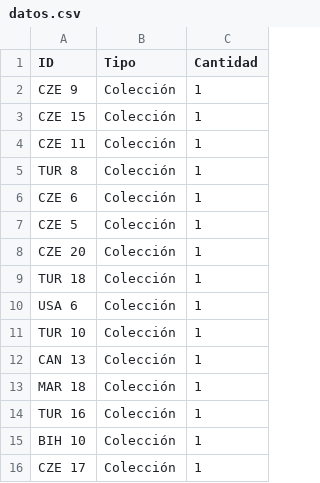
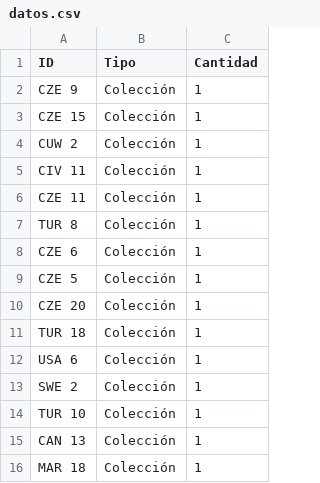
Before and after one commit to TystSpoke/AlbumMundial2026, a CSV file: datos.csv, drawn as a sheet; only a part is shown; the shorter side is filled out with more unchanged rows.

Commit message:
Actualización de cromos desde App

```diff
--- a/datos.csv
+++ b/datos.csv
@@ -3,2 +3,4 @@ CZE 9,Colección,1
 CZE 15,Colección,1
+CUW 2,Colección,1
+CIV 11,Colección,1
 CZE 11,Colección,1
@@ -10,2 +12,3 @@ TUR 18,Colección,1
 USA 6,Colección,1
+SWE 2,Colección,1
 TUR 10,Colección,1
```
